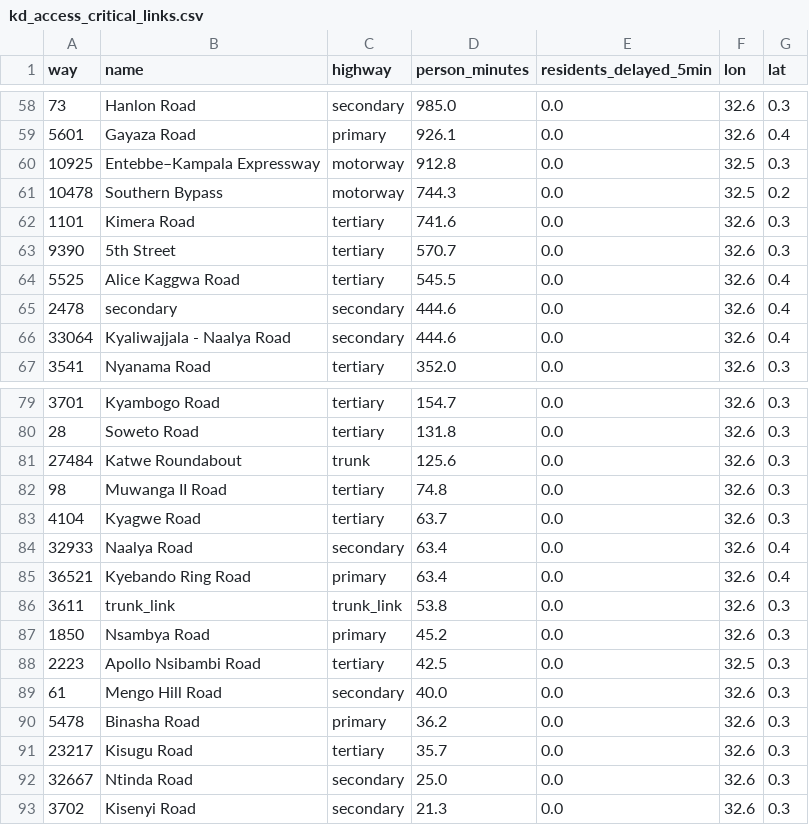
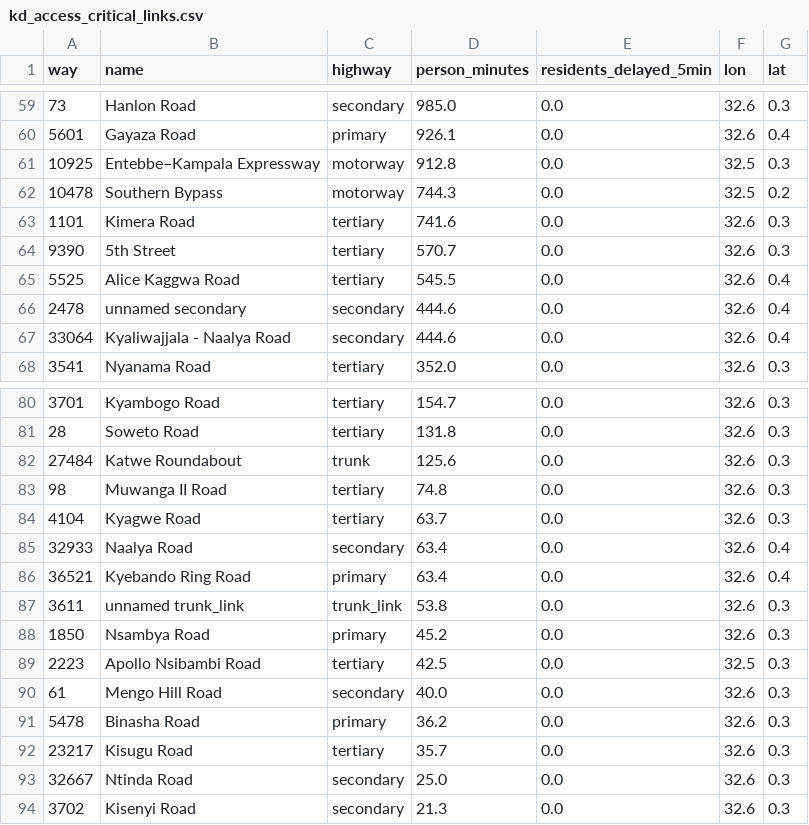
Before and after one commit to gavacharles/uganda-rainfall-climate, a CSV file: results/kd_access_critical_links.csv, drawn as a sheet; only a part is shown, gaps mark what is left out; the diff covers the shown part only.

```diff
--- a/results/kd_access_critical_links.csv
+++ b/results/kd_access_critical_links.csv
@@ -64,3 +65,3 @@ way,name,highway,person_minutes,residents_delayed_5min,lon,lat
 5525,Alice Kaggwa Road,tertiary,545.5,0.0,32.6,0.4
-2478,secondary,secondary,444.6,0.0,32.6,0.4
+2478,unnamed secondary,secondary,444.6,0.0,32.6,0.4
 33064,Kyaliwajjala - Naalya Road,secondary,444.6,0.0,32.6,0.4
@@ -85,3 +86,3 @@ way,name,highway,person_minutes,residents_delayed_5min,lon,lat
 36521,Kyebando Ring Road,primary,63.4,0.0,32.6,0.4
-3611,trunk_link,trunk_link,53.8,0.0,32.6,0.3
+3611,unnamed trunk_link,trunk_link,53.8,0.0,32.6,0.3
 1850,Nsambya Road,primary,45.2,0.0,32.6,0.3
```
Also changed, not shown: 1 added row and 7 edited cells elsewhere in this file, 1 other file.
